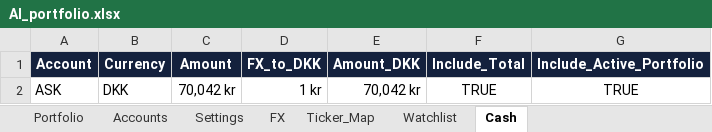
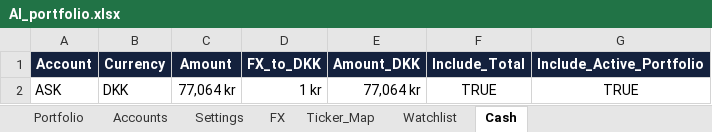
Before and after one commit to tonnirasmussen70/Investment-OS, an Excel workbook: data/AI_portfolio.xlsx, sheet Cash, drawn as a sheet; values as stored, in another font and other column widths than the file's, no borders; conditional formats and table styles not drawn; the diff names each change by its address in the sheet, - before the commit and + after, or states it on an @@ line.

```diff
--- a/data/AI_portfolio.xlsx (sheet Cash)
+++ b/data/AI_portfolio.xlsx (sheet Cash)
-C2 (Amount): 70,042 kr
+C2 (Amount): 77,064 kr
-E2 (Amount_DKK): 70,042 kr
+E2 (Amount_DKK): 77,064 kr
```
Also changed, not shown: sheet Portfolio.
